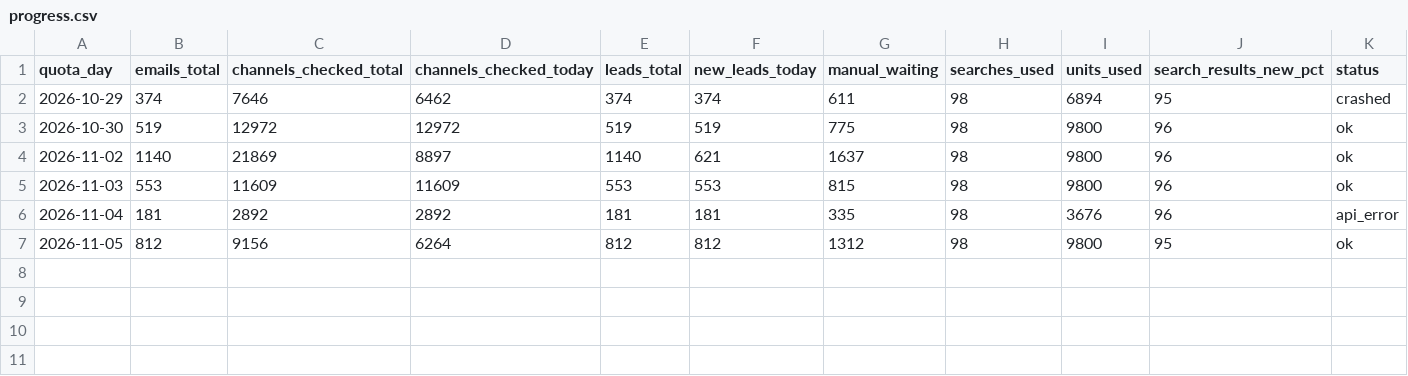
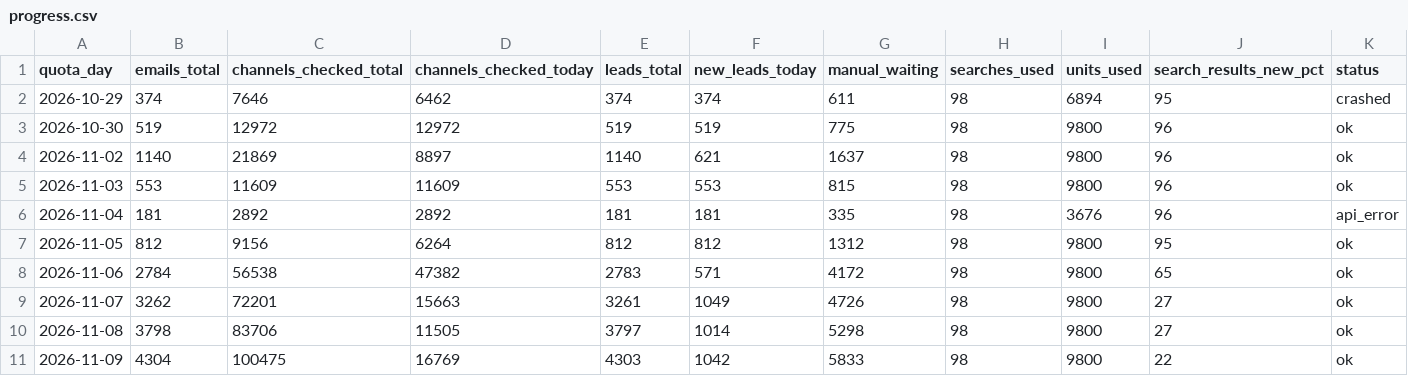
Before and after one commit to Zapas0/creator-lead-finder, a CSV file: output/progress.csv, drawn as a sheet; the diff names each change by its address in the sheet, - before the commit and + after, or states it on an @@ line.

```diff
--- a/output/progress.csv
+++ b/output/progress.csv
+row 8: 2026-11-06 | 2784 | 56538 | 47382 | 2783 | 571 | 4172 | 98 | 9800 | 65 | ok
+row 9: 2026-11-07 | 3262 | 72201 | 15663 | 3261 | 1049 | 4726 | 98 | 9800 | 27 | ok
+row 10: 2026-11-08 | 3798 | 83706 | 11505 | 3797 | 1014 | 5298 | 98 | 9800 | 27 | ok
+row 11: 2026-11-09 | 4304 | 100475 | 16769 | 4303 | 1042 | 5833 | 98 | 9800 | 22 | ok
```
Also changed, not shown: 26 other files.
